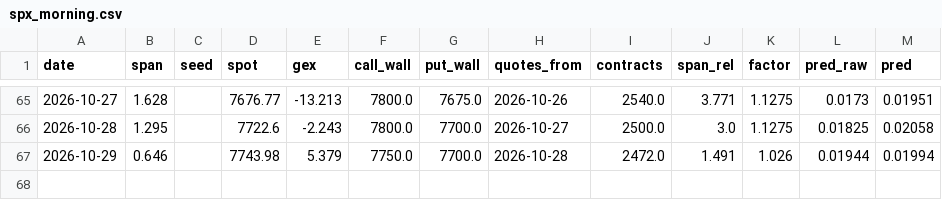
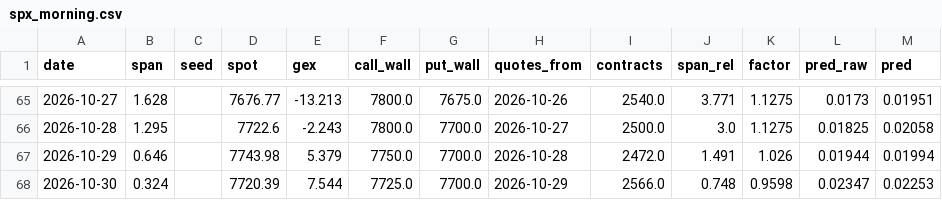
Before and after one commit to vannaflow1/nasdaq-bot, a CSV file: knowledge/spx_morning.csv, drawn as a sheet; only a part is shown, gaps mark what is left out; the diff names each change by its address in the sheet, - before the commit and + after, or states it on an @@ line.

```diff
--- a/knowledge/spx_morning.csv
+++ b/knowledge/spx_morning.csv
+row 68: 2026-10-30 | 0.324 |  | 7720.39 | 7.544 | 7725.0 | 7700.0 | 2026-10-29 | 2566.0 | 0.748 | 0.9598 | 0.02347 | 0.02253
```
Also changed, not shown: 4 other files.
